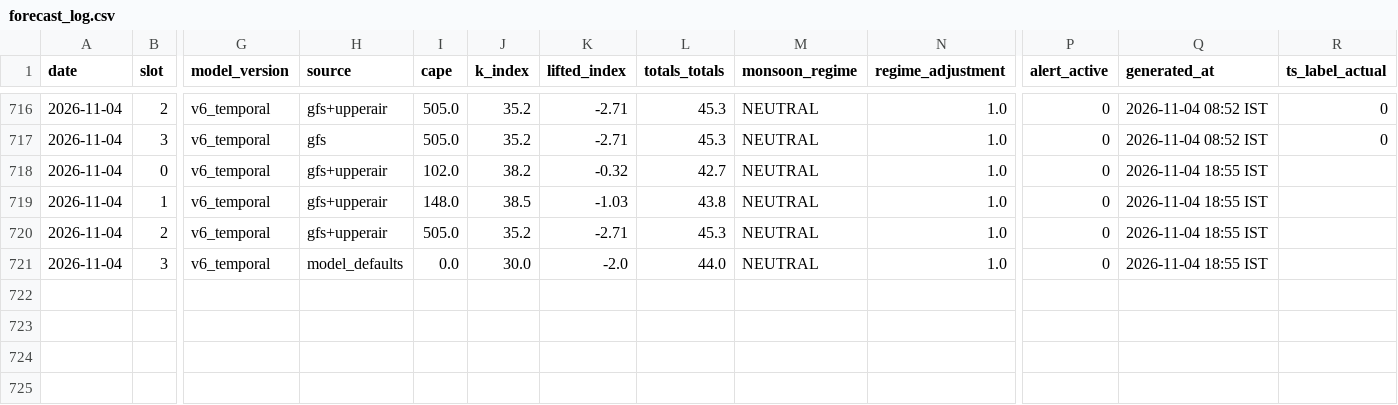
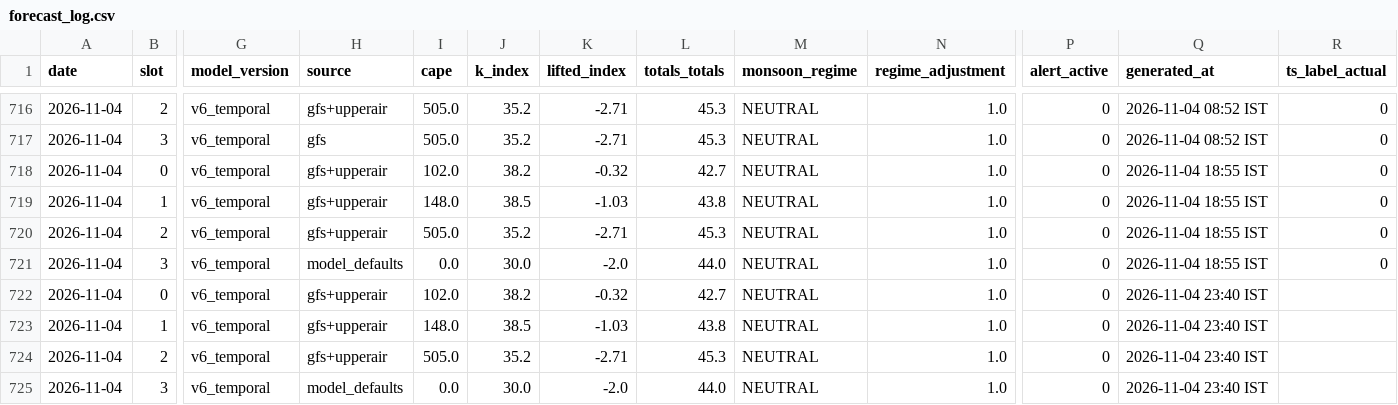
Before and after one commit to Aprameya05/SIH-Hyperlocal-Warning, a CSV file: data/forecast_log.csv, drawn as a sheet; only a part is shown, gaps mark what is left out; addresses are those after the commit; rows hold the shown columns only; the diff names each change by its address in the sheet, - before the commit and + after, or states it on an @@ line.

Commit message:
auto: forecast 2026-11-04 18:13 UTC

```diff
--- a/data/forecast_log.csv
+++ b/data/forecast_log.csv
+row 718: 2026-11-04 | 0 | v6_temporal | gfs+upperair | 102.0 | 38.2 | -0.32 | 42.7 | NEUTRAL | 1.0 | 0 | 2026-11-04 18:55 IST | 0
+row 719: 2026-11-04 | 1 | v6_temporal | gfs+upperair | 148.0 | 38.5 | -1.03 | 43.8 | NEUTRAL | 1.0 | 0 | 2026-11-04 18:55 IST | 0
+row 720: 2026-11-04 | 2 | v6_temporal | gfs+upperair | 505.0 | 35.2 | -2.71 | 45.3 | NEUTRAL | 1.0 | 0 | 2026-11-04 18:55 IST | 0
+row 721: 2026-11-04 | 3 | v6_temporal | model_defaults | 0.0 | 30.0 | -2.0 | 44.0 | NEUTRAL | 1.0 | 0 | 2026-11-04 18:55 IST | 0
-Q722:Q725 (generated_at): 2026-11-04 18:55 IST
+Q722:Q725 (generated_at): 2026-11-04 23:40 IST
```
Also changed, not shown: data/gfs_realtime_43295.csv, data/upperair_realtime_43295.csv, 7 other files.
